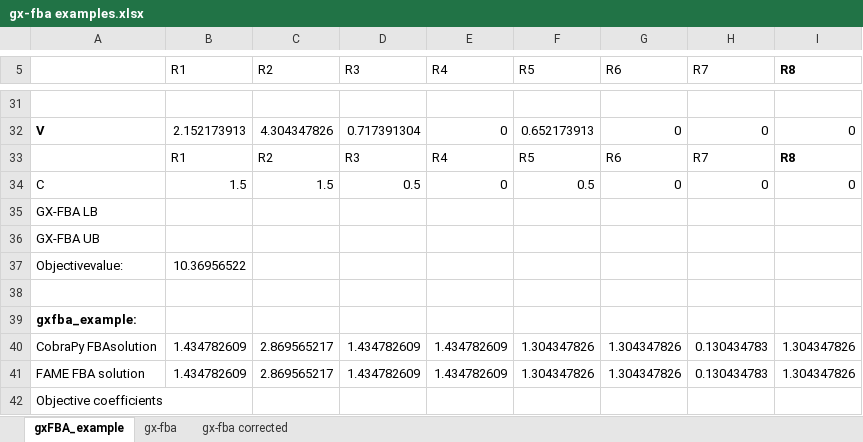
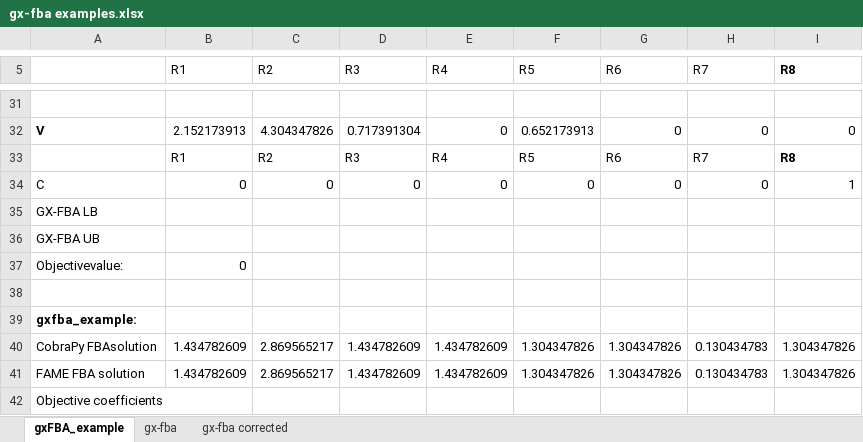
Before and after one commit to jarlemag/Metabolic-network-analysis, an Excel workbook: Work/Excel/gx-fba examples.xlsx, sheet gxFBA_example, drawn as a sheet; only a part is shown, gaps mark what is left out; values as stored, in another font and other column widths than the file's, no borders; the diff names each change by its address in the sheet, - before the commit and + after, or states it on an @@ line.

```diff
--- a/Work/Excel/gx-fba examples.xlsx (sheet gxFBA_example)
+++ b/Work/Excel/gx-fba examples.xlsx (sheet gxFBA_example)
-B34 (R1): 1.5
+B34 (R1): 0
-C34 (R2): 1.5
+C34 (R2): 0
-D34 (R3): 0.5
+D34 (R3): 0
-F34 (R5): 0.5
+F34 (R5): 0
-I34 (R8): 0
+I34 (R8): 1
-B37 (R1): 10.36956522
+B37 (R1): 0
```
Also changed, not shown: 2 other files.
